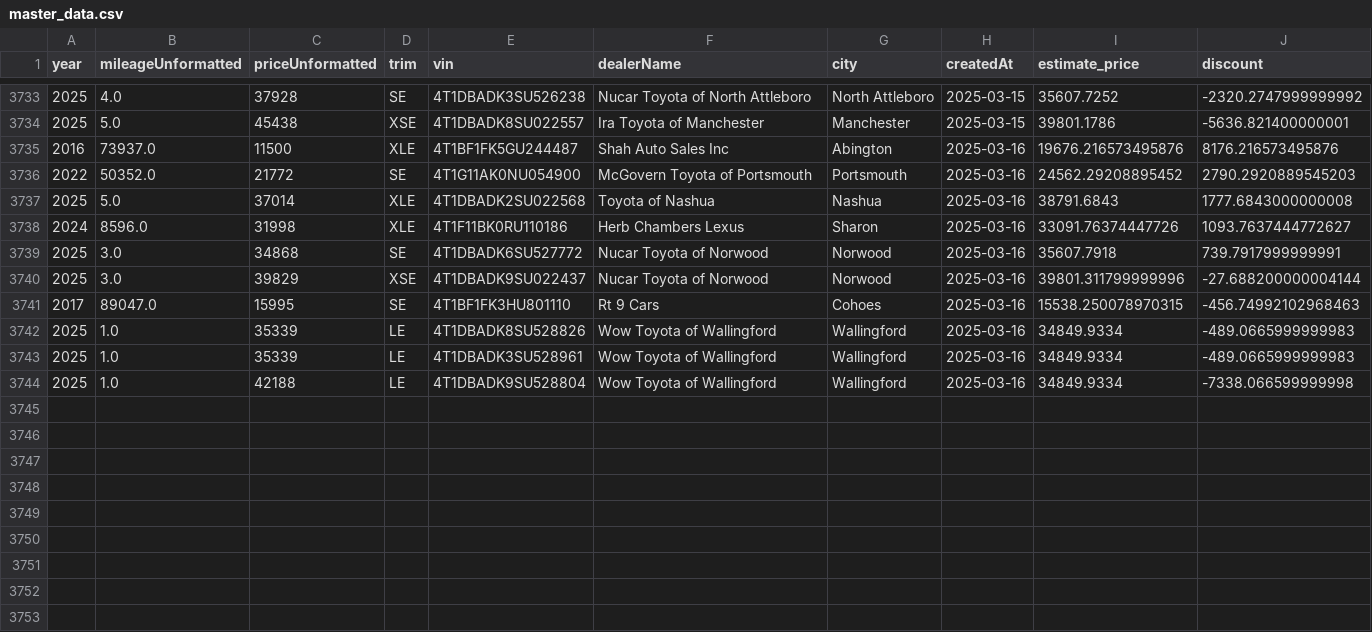
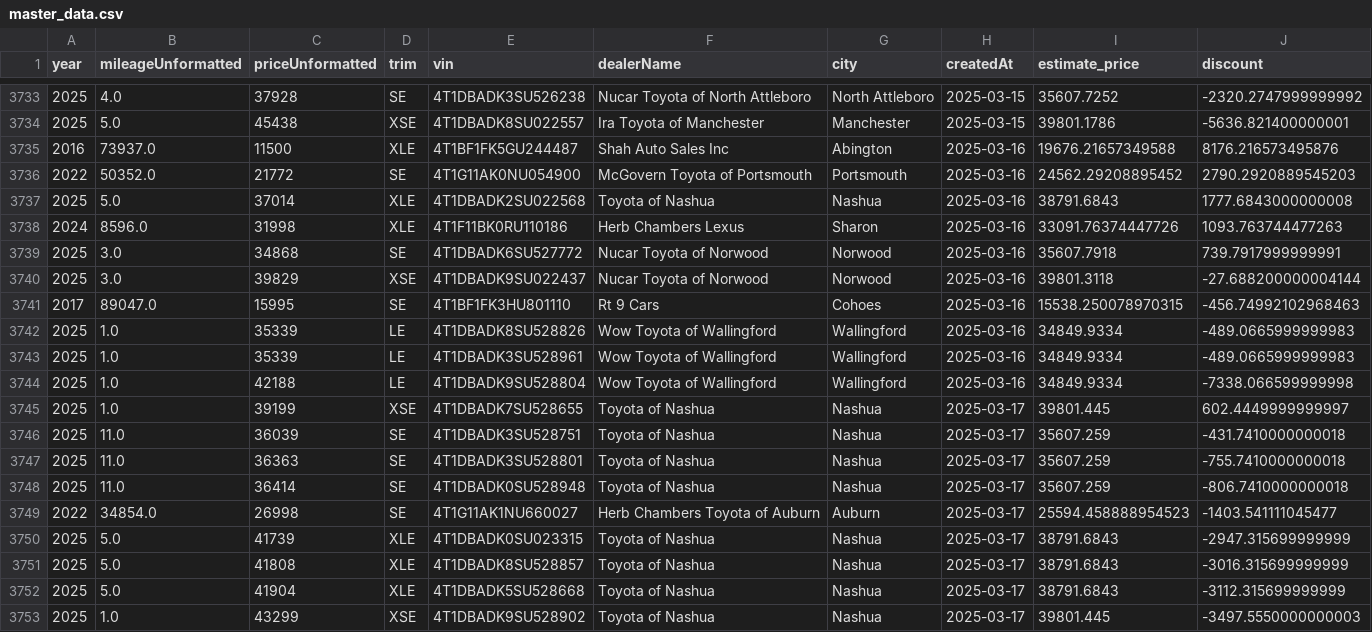
Before and after one commit to MMel099/UsedCarPricer, a CSV file: data/master_data.csv, drawn as a sheet; only a part is shown, gaps mark what is left out.

```diff
--- a/data/master_data.csv
+++ b/data/master_data.csv
@@ -3734,8 +3734,8 @@ year,mileageUnformatted,priceUnformatted,trim,vin,dealerName,city,createdAt,esti
 2025,5.0,45438,XSE,4T1DBADK8SU022557,Ira Toyota of Manchester,Manchester,2025-03-15,39801.1786,-5636.821400000001
-2016,73937.0,11500,XLE,4T1BF1FK5GU244487,Shah Auto Sales Inc,Abington,2025-03-16,19676.216573495876,8176.216573495876
+2016,73937.0,11500,XLE,4T1BF1FK5GU244487,Shah Auto Sales Inc,Abington,2025-03-16,19676.21657349588,8176.216573495876
 2022,50352.0,21772,SE,4T1G11AK0NU054900,McGovern Toyota of Portsmouth,Portsmouth,2025-03-16,24562.29208895452,2790.2920889545203
 2025,5.0,37014,XLE,4T1DBADK2SU022568,Toyota of Nashua,Nashua,2025-03-16,38791.6843,1777.6843000000008
-2024,8596.0,31998,XLE,4T1F11BK0RU110186,Herb Chambers Lexus,Sharon,2025-03-16,33091.76374447726,1093.7637444772627
+2024,8596.0,31998,XLE,4T1F11BK0RU110186,Herb Chambers Lexus,Sharon,2025-03-16,33091.76374447726,1093.763744477263
 2025,3.0,34868,SE,4T1DBADK6SU527772,Nucar Toyota of Norwood,Norwood,2025-03-16,35607.7918,739.7917999999991
-2025,3.0,39829,XSE,4T1DBADK9SU022437,Nucar Toyota of Norwood,Norwood,2025-03-16,39801.311799999996,-27.688200000004144
+2025,3.0,39829,XSE,4T1DBADK9SU022437,Nucar Toyota of Norwood,Norwood,2025-03-16,39801.3118,-27.688200000004144
 2017,89047.0,15995,SE,4T1BF1FK3HU801110,Rt 9 Cars,Cohoes,2025-03-16,15538.250078970315,-456.74992102968463
@@ -3744 +3744,10 @@ year,mileageUnformatted,priceUnformatted,trim,vin,dealerName,city,createdAt,esti
 2025,1.0,42188,LE,4T1DBADK9SU528804,Wow Toyota of Wallingford,Wallingford,2025-03-16,34849.9334,-7338.066599999998
+2025,1.0,39199,XSE,4T1DBADK7SU528655,Toyota of Nashua,Nashua,2025-03-17,39801.445,602.4449999999997
+2025,11.0,36039,SE,4T1DBADK3SU528751,Toyota of Nashua,Nashua,2025-03-17,35607.259,-431.7410000000018
+2025,11.0,36363,SE,4T1DBADK3SU528801,Toyota of Nashua,Nashua,2025-03-17,35607.259,-755.7410000000018
+2025,11.0,36414,SE,4T1DBADK0SU528948,Toyota of Nashua,Nashua,2025-03-17,35607.259,-806.7410000000018
+2022,34854.0,26998,SE,4T1G11AK1NU660027,Herb Chambers Toyota of Auburn,Auburn,2025-03-17,25594.458888954523,-1403.541111045477
+2025,5.0,41739,XLE,4T1DBADK0SU023315,Toyota of Nashua,Nashua,2025-03-17,38791.6843,-2947.315699999999
+2025,5.0,41808,XLE,4T1DBADK8SU528857,Toyota of Nashua,Nashua,2025-03-17,38791.6843,-3016.315699999999
+2025,5.0,41904,XLE,4T1DBADK5SU528668,Toyota of Nashua,Nashua,2025-03-17,38791.6843,-3112.315699999999
+2025,1.0,43299,XSE,4T1DBADK9SU528902,Toyota of Nashua,Nashua,2025-03-17,39801.445,-3497.5550000000003
```
Also changed, not shown: data/daily_stats.csv, data/newest_data.csv, 3 other files.
